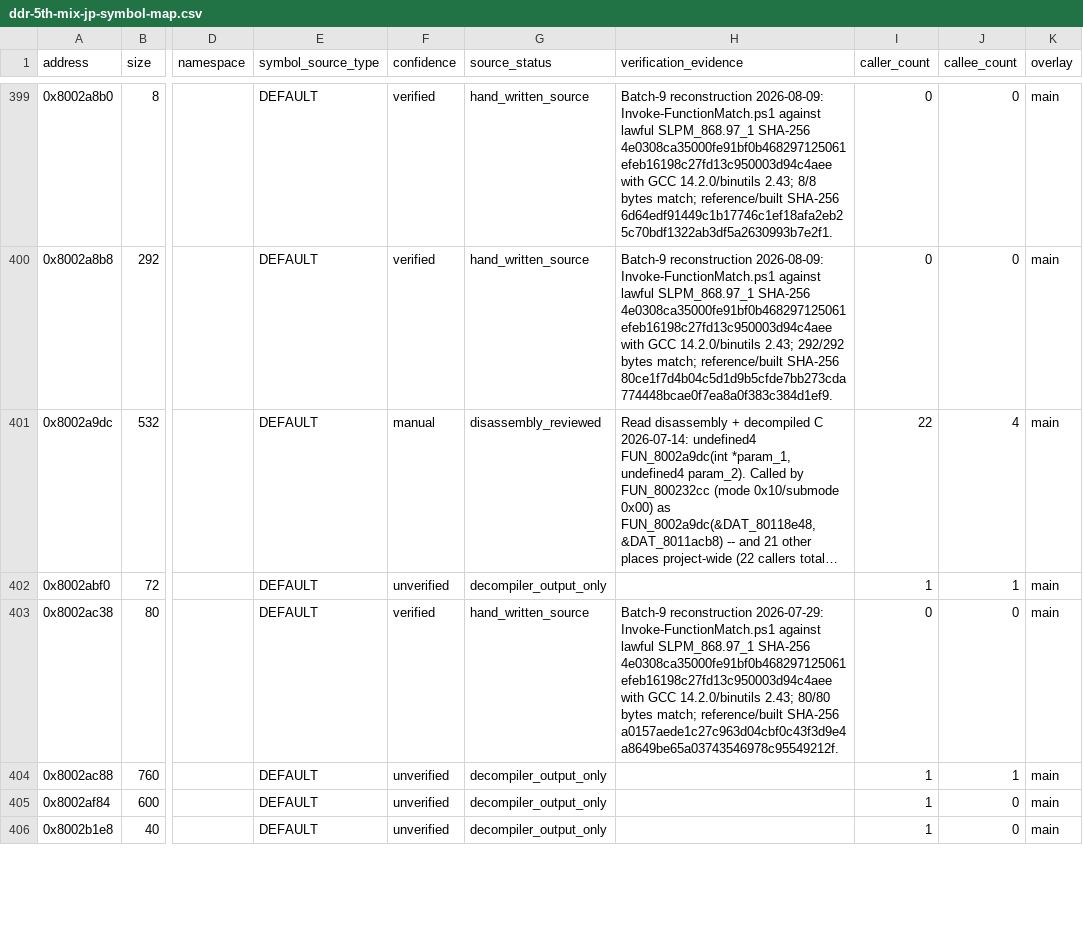
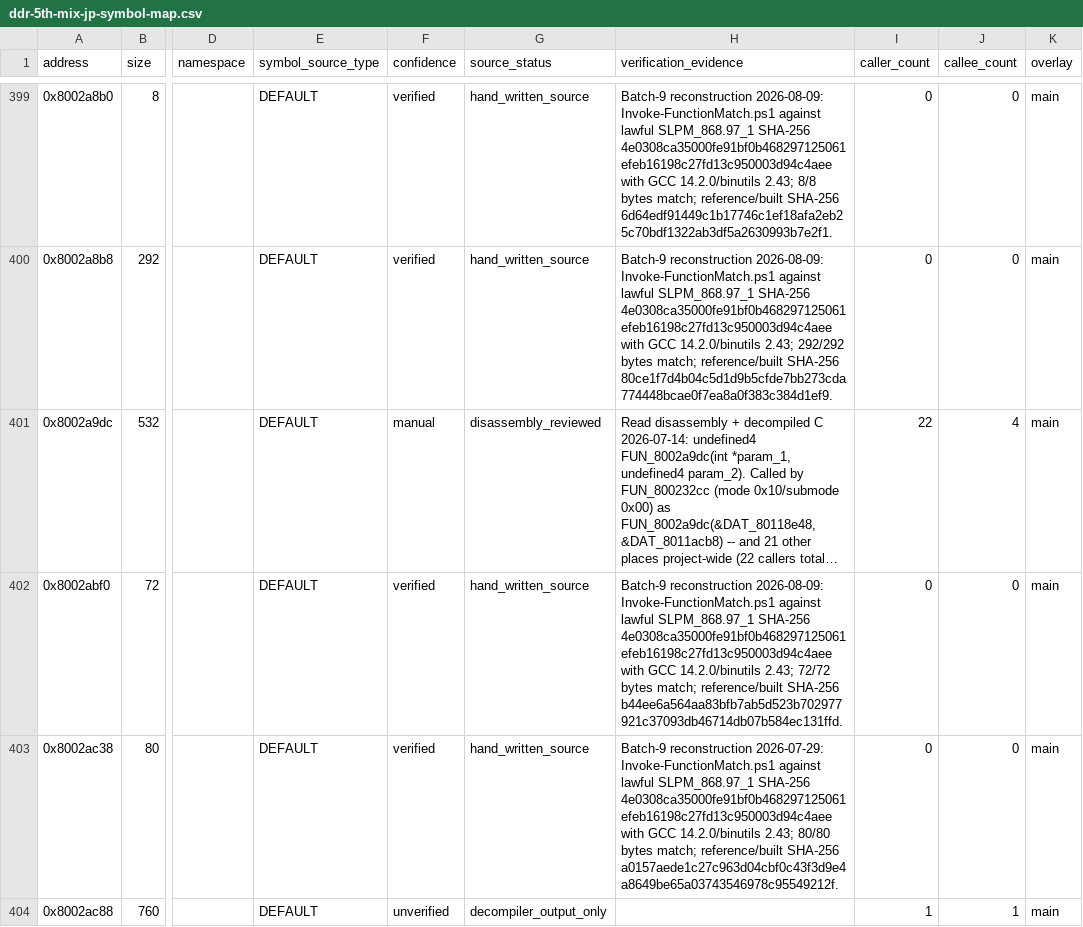
Before and after one commit to RieLoveChan/RiePS1, a CSV file: docs/games/ddr-5th-mix-jp-symbol-map.csv, drawn as a sheet; only a part is shown, gaps mark what is left out; the shorter side is filled out with more unchanged rows; long unchanged cells end in …; the diff names each change by its address in the sheet, - before the commit and + after, or states it on an @@ line.

Commit message:
Match FUN_8002abf0 timing decoder initializer

```diff
--- a/docs/games/ddr-5th-mix-jp-symbol-map.csv
+++ b/docs/games/ddr-5th-mix-jp-symbol-map.csv
-F402 (confidence): unverified
+F402 (confidence): verified
-G402 (source_status): decompiler_output_only
+G402 (source_status): hand_written_source
-H402 (verification_evidence): (empty)
+H402 (verification_evidence): Batch-9 reconstruction 2026-08-09: Invoke-FunctionMatch.ps1 against lawful SLPM_868.97_1 SHA-256 4e0308ca35000fe91bf0b468297125061efeb16198c27fd13c950003d94c4aee with GCC 14.2.0/binutils 2.43; 72/72 bytes match; reference/built SHA-256 b44ee6a564aa83bfb7ab5d523b702977921c37093db46714db07b584ec131ffd.
-I402 (caller_count): 1
+I402 (caller_count): 0
-J402 (callee_count): 1
+J402 (callee_count): 0
```
Also changed, not shown: 3 other files.
